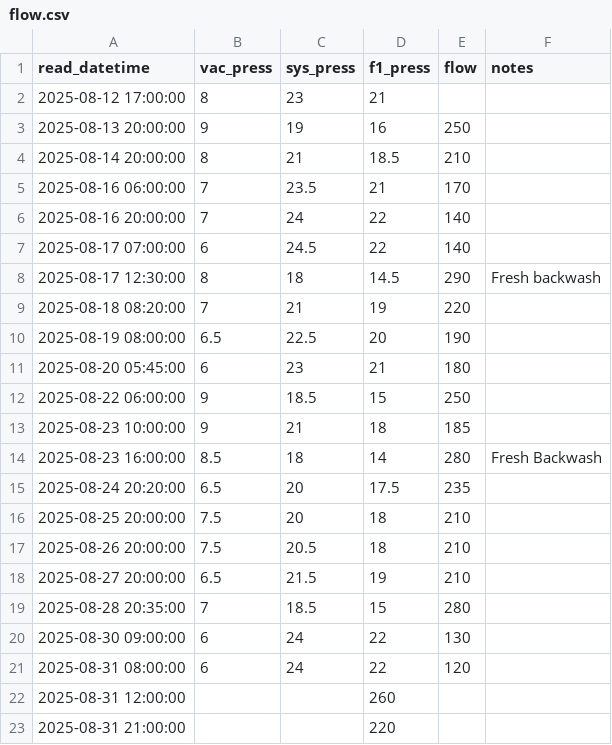
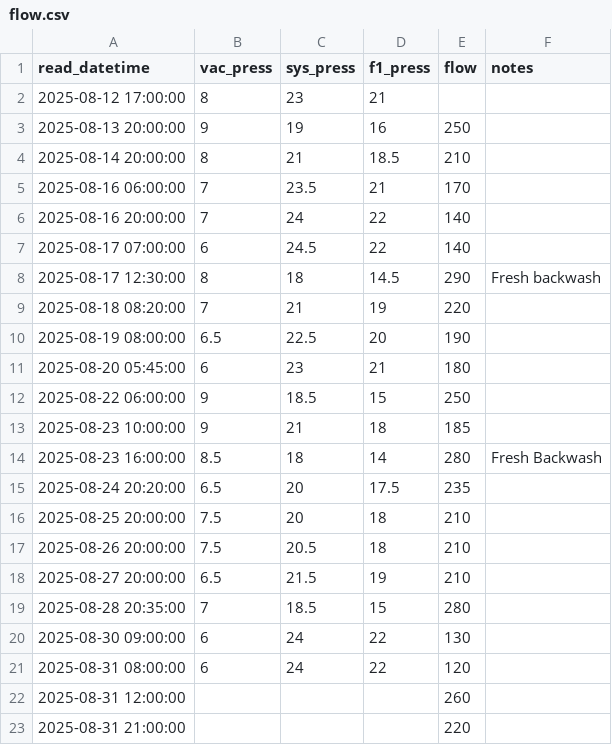
Before and after one commit to brianhartsell/oakspool, a CSV file: logs/flow.csv, drawn as a sheet.

Commit message:
Update flow.csv

```diff
--- a/logs/flow.csv
+++ b/logs/flow.csv
@@ -21,3 +21,3 @@ read_datetime,vac_press,sys_press,f1_press,flow,notes
 2025-08-31 08:00:00,6,24,22,120
-2025-08-31 12:00:00,,,260
-2025-08-31 21:00:00,,,220
+2025-08-31 12:00:00,,,,260
+2025-08-31 21:00:00,,,,220
```
